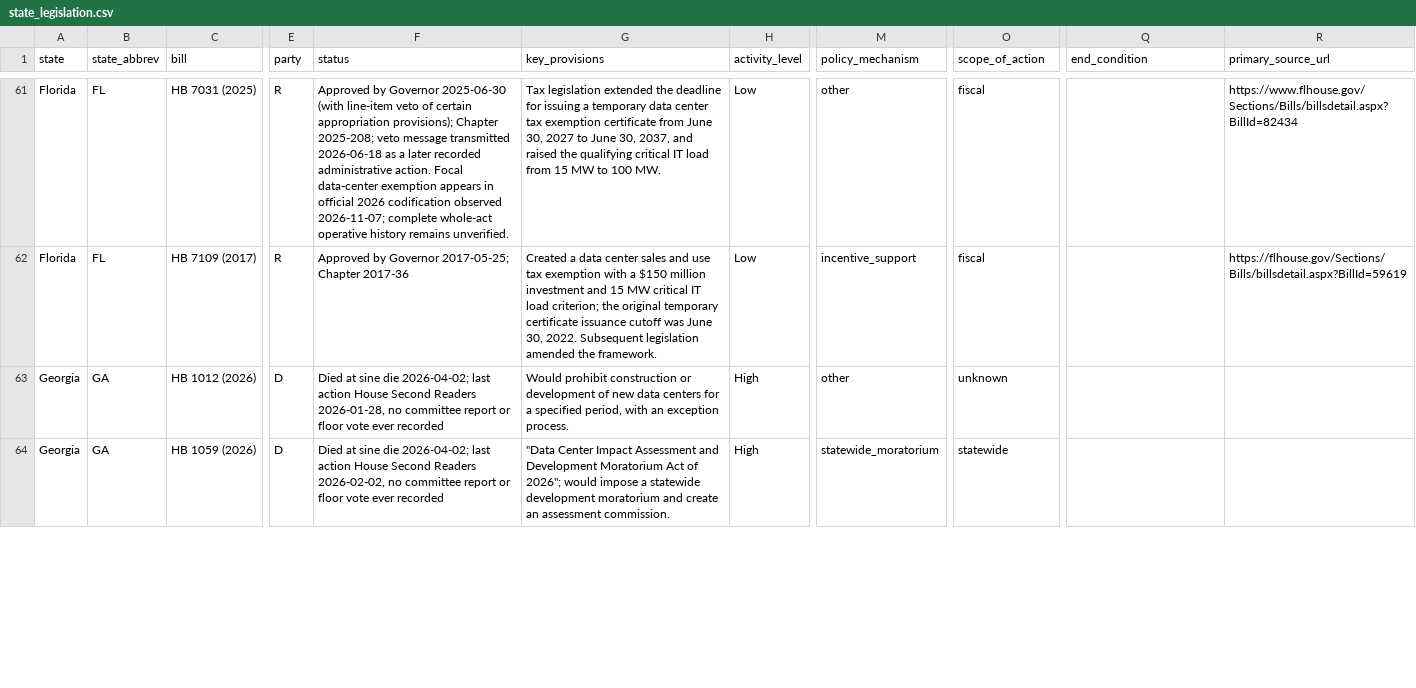
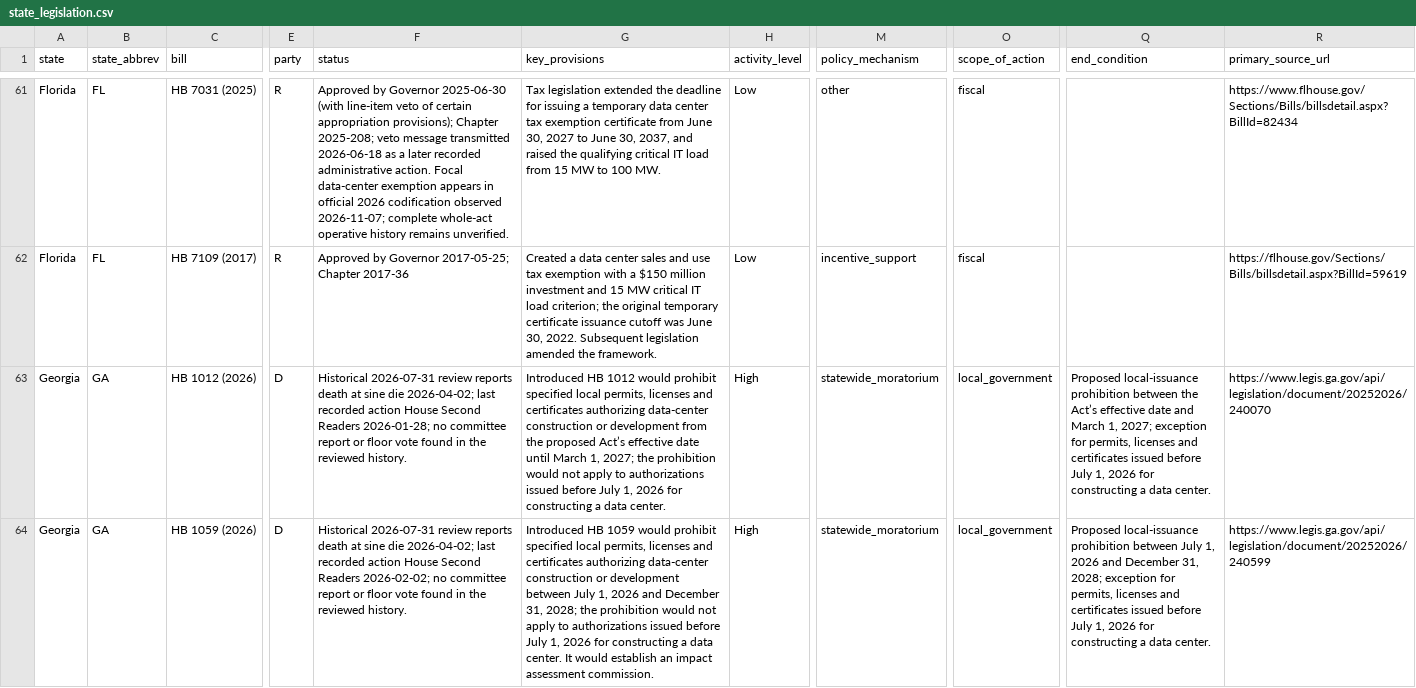
Before and after one commit to mjbommar/moratorium-data-2026, a CSV file: data/state_legislation.csv, drawn as a sheet; only a part is shown, gaps mark what is left out; the diff covers the shown part only; the diff names each change by its address in the sheet, - before the commit and + after, or states it on an @@ line.

Commit message:
Review Iowa and Georgia policy sources and correct date charts

```diff
--- a/data/state_legislation.csv
+++ b/data/state_legislation.csv
-F63 (status): Died at sine die 2026-04-02; last action House Second Readers 2026-01-28, no committee report or floor vote ever recorded
+F63 (status): Historical 2026-07-31 review reports death at sine die 2026-04-02; last recorded action House Second Readers 2026-01-28; no committee report or floor vote found in the reviewed history.
-G63 (key_provisions): Would prohibit construction or development of new data centers for a specified period, with an exception process.
+G63 (key_provisions): Introduced HB 1012 would prohibit specified local permits, licenses and certificates authorizing data-center construction or development from the proposed Act’s effective date until March 1, 2027; the prohibition would not apply to authorizations issued before July 1, 2026 for constructing a data center.
-M63 (policy_mechanism): other
+M63 (policy_mechanism): statewide_moratorium
-O63 (scope_of_action): unknown
+O63 (scope_of_action): local_government
-Q63 (end_condition): (empty)
+Q63 (end_condition): Proposed local-issuance prohibition between the Act’s effective date and March 1, 2027; exception for permits, licenses and certificates issued before July 1, 2026 for constructing a data center.
-R63 (primary_source_url): (empty)
+R63 (primary_source_url): https://www.legis.ga.gov/api/legislation/document/20252026/240070
-F64 (status): Died at sine die 2026-04-02; last action House Second Readers 2026-02-02, no committee report or floor vote ever recorded
+F64 (status): Historical 2026-07-31 review reports death at sine die 2026-04-02; last recorded action House Second Readers 2026-02-02; no committee report or floor vote found in the reviewed history.
-G64 (key_provisions): "Data Center Impact Assessment and Development Moratorium Act of 2026"; would impose a statewide development moratorium and create an assessment commission.
+G64 (key_provisions): Introduced HB 1059 would prohibit specified local permits, licenses and certificates authorizing data-center construction or development between July 1, 2026 and December 31, 2028; the prohibition would not apply to authorizations issued before July 1, 2026 for constructing a data center. It would establish an impact assessment commission.
-O64 (scope_of_action): statewide
+O64 (scope_of_action): local_government
-Q64 (end_condition): (empty)
+Q64 (end_condition): Proposed local-issuance prohibition between July 1, 2026 and December 31, 2028; exception for permits, licenses and certificates issued before July 1, 2026 for constructing a data center.
-R64 (primary_source_url): (empty)
+R64 (primary_source_url): https://www.legis.ga.gov/api/legislation/document/20252026/240599
```
Also changed, not shown: 2 added rows, 1 removed row and 85 edited cells elsewhere in this file, 55 other files.
